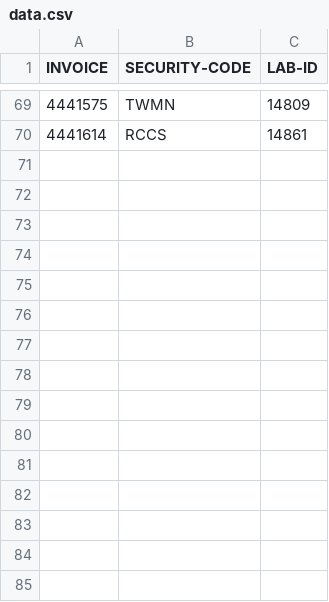
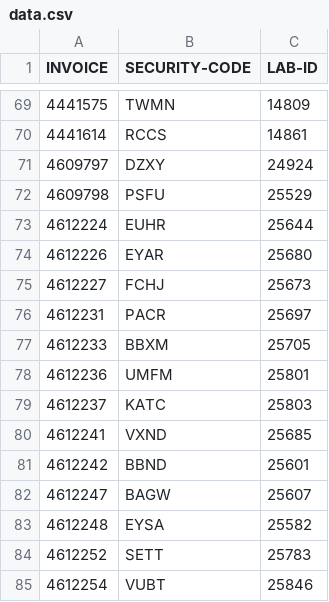
Before and after one commit to nightangle-lab/chevron-reporting-details, a CSV file: data.csv, drawn as a sheet; only a part is shown, gaps mark what is left out; the diff names each change by its address in the sheet, - before the commit and + after, or states it on an @@ line.

Commit message:
010324

```diff
--- a/data.csv
+++ b/data.csv
+row 71: 4609797 | DZXY | 24924
+row 72: 4609798 | PSFU | 25529
+row 73: 4612224 | EUHR | 25644
+row 74: 4612226 | EYAR | 25680
+row 75: 4612227 | FCHJ | 25673
+row 76: 4612231 | PACR | 25697
+row 77: 4612233 | BBXM | 25705
+row 78: 4612236 | UMFM | 25801
+row 79: 4612237 | KATC | 25803
+row 80: 4612241 | VXND | 25685
+row 81: 4612242 | BBND | 25601
+row 82: 4612247 | BAGW | 25607
+row 83: 4612248 | EYSA | 25582
+row 84: 4612252 | SETT | 25783
+row 85: 4612254 | VUBT | 25846
```
